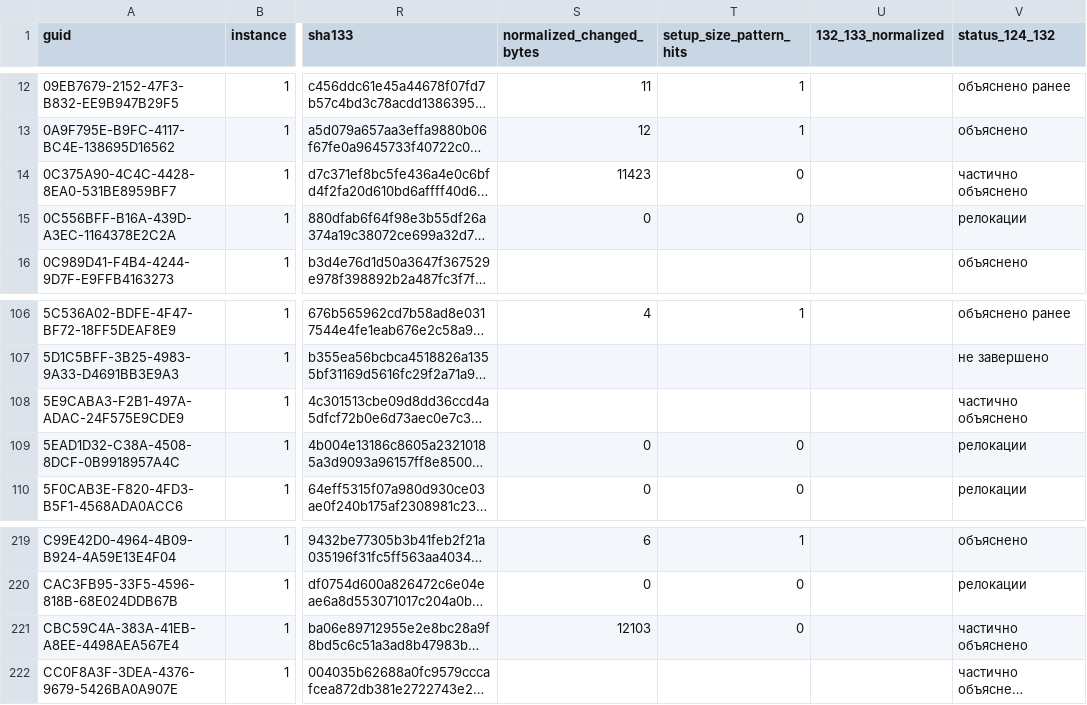
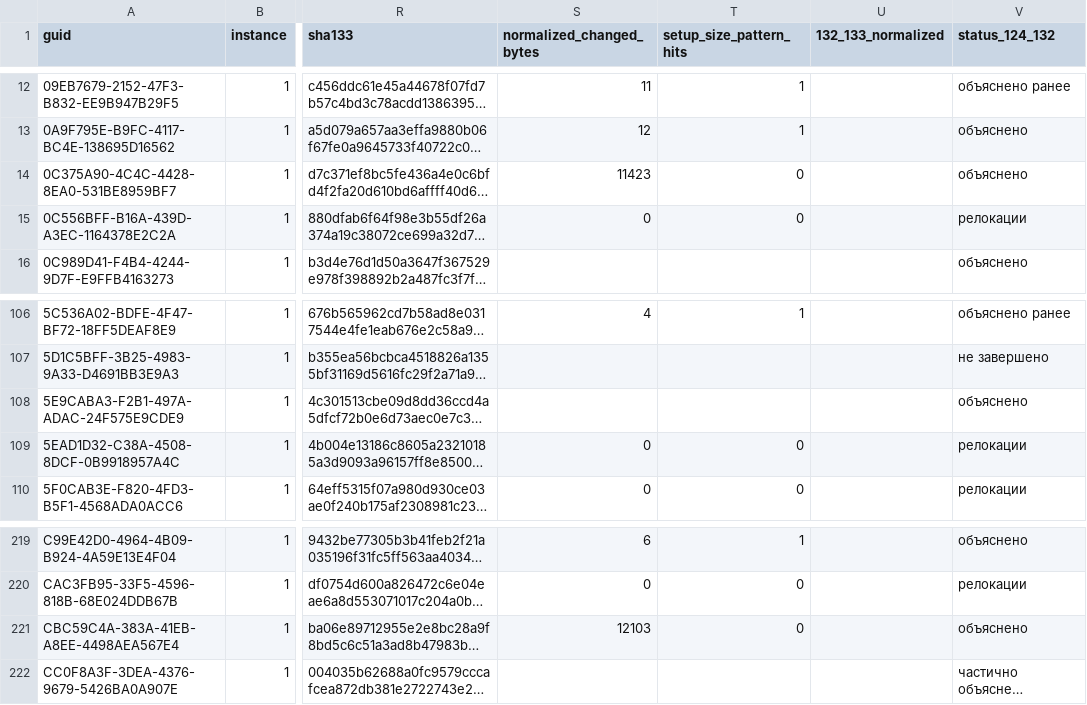
Before and after one commit to kaaburgh/public-research, a TSV file: lenovo-m75n-bios-audit/data/changes.tsv, drawn as a sheet; only a part is shown, gaps mark what is left out; long unchanged cells end in …; the diff names each change by its address in the sheet, - before the commit and + after, or states it on an @@ line.

```diff
--- a/lenovo-m75n-bios-audit/data/changes.tsv
+++ b/lenovo-m75n-bios-audit/data/changes.tsv
-V14 (status_124_132): частично объяснено
+V14 (status_124_132): объяснено
-V108 (status_124_132): частично объяснено
+V108 (status_124_132): объяснено
-V221 (status_124_132): частично объяснено
+V221 (status_124_132): объяснено
```
Also changed, not shown: lenovo-m75n-bios-audit/data/inventory.tsv, lenovo-m75n-bios-audit/data/p2-public.tsv, 6 other files.
